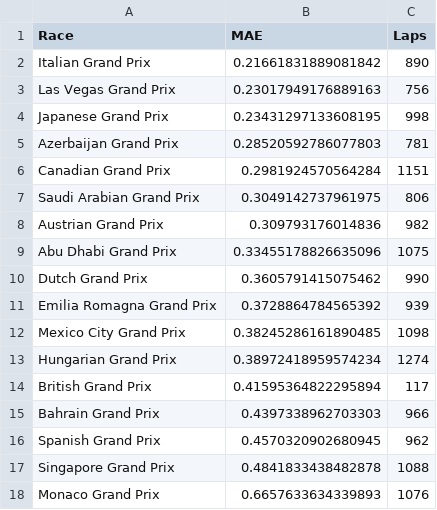
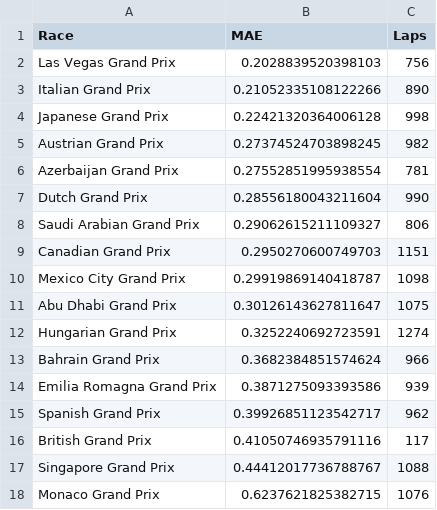
Before and after one commit to AnimishY/trackshift, a CSV file: outputs/race_mae_2025.csv, drawn as a sheet.

```diff
--- a/outputs/race_mae_2025.csv
+++ b/outputs/race_mae_2025.csv
@@ -1,18 +1,18 @@
 Race,MAE,Laps
-Italian Grand Prix,0.21661831889081842,890
-Las Vegas Grand Prix,0.23017949176889163,756
-Japanese Grand Prix,0.23431297133608195,998
-Azerbaijan Grand Prix,0.28520592786077803,781
-Canadian Grand Prix,0.2981924570564284,1151
-Saudi Arabian Grand Prix,0.3049142737961975,806
-Austrian Grand Prix,0.309793176014836,982
-Abu Dhabi Grand Prix,0.33455178826635096,1075
-Dutch Grand Prix,0.3605791415075462,990
-Emilia Romagna Grand Prix,0.3728864784565392,939
-Mexico City Grand Prix,0.38245286161890485,1098
-Hungarian Grand Prix,0.38972418959574234,1274
-British Grand Prix,0.41595364822295894,117
-Bahrain Grand Prix,0.4397338962703303,966
-Spanish Grand Prix,0.4570320902680945,962
-Singapore Grand Prix,0.4841833438482878,1088
-Monaco Grand Prix,0.6657633634339893,1076
+Las Vegas Grand Prix,0.2028839520398103,756
+Italian Grand Prix,0.21052335108122266,890
+Japanese Grand Prix,0.22421320364006128,998
+Austrian Grand Prix,0.27374524703898245,982
+Azerbaijan Grand Prix,0.27552851995938554,781
+Dutch Grand Prix,0.28556180043211604,990
+Saudi Arabian Grand Prix,0.29062615211109327,806
+Canadian Grand Prix,0.2950270600749703,1151
+Mexico City Grand Prix,0.29919869140418787,1098
+Abu Dhabi Grand Prix,0.30126143627811647,1075
+Hungarian Grand Prix,0.3252240692723591,1274
+Bahrain Grand Prix,0.3682384851574624,966
+Emilia Romagna Grand Prix,0.3871275093393586,939
+Spanish Grand Prix,0.39926851123542717,962
+British Grand Prix,0.41050746935791116,117
+Singapore Grand Prix,0.44412017736788767,1088
+Monaco Grand Prix,0.6237621825382715,1076
```
Also changed, not shown: outputs/race_falloff_summary_2025.csv, outputs/tyre_cliff_report_2025.csv, 24 other files.
